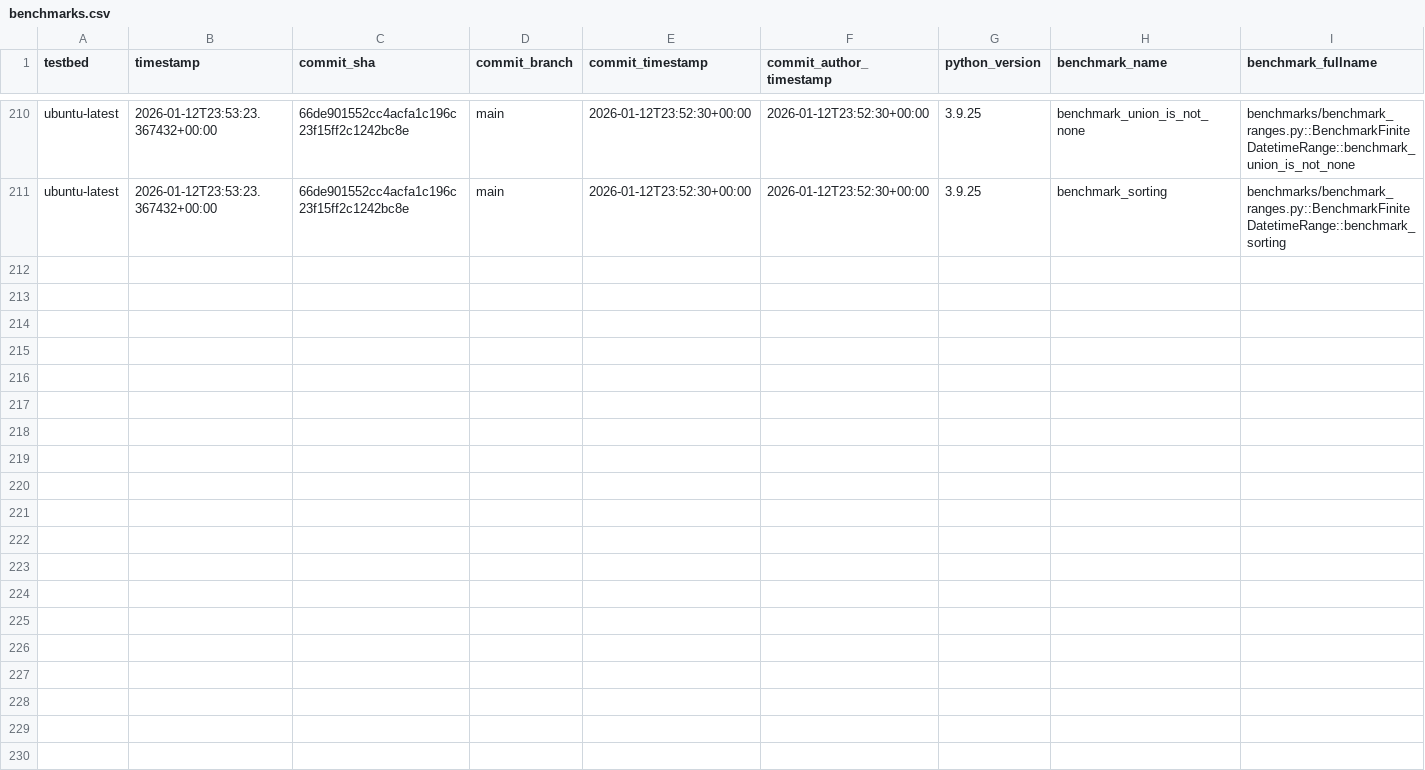
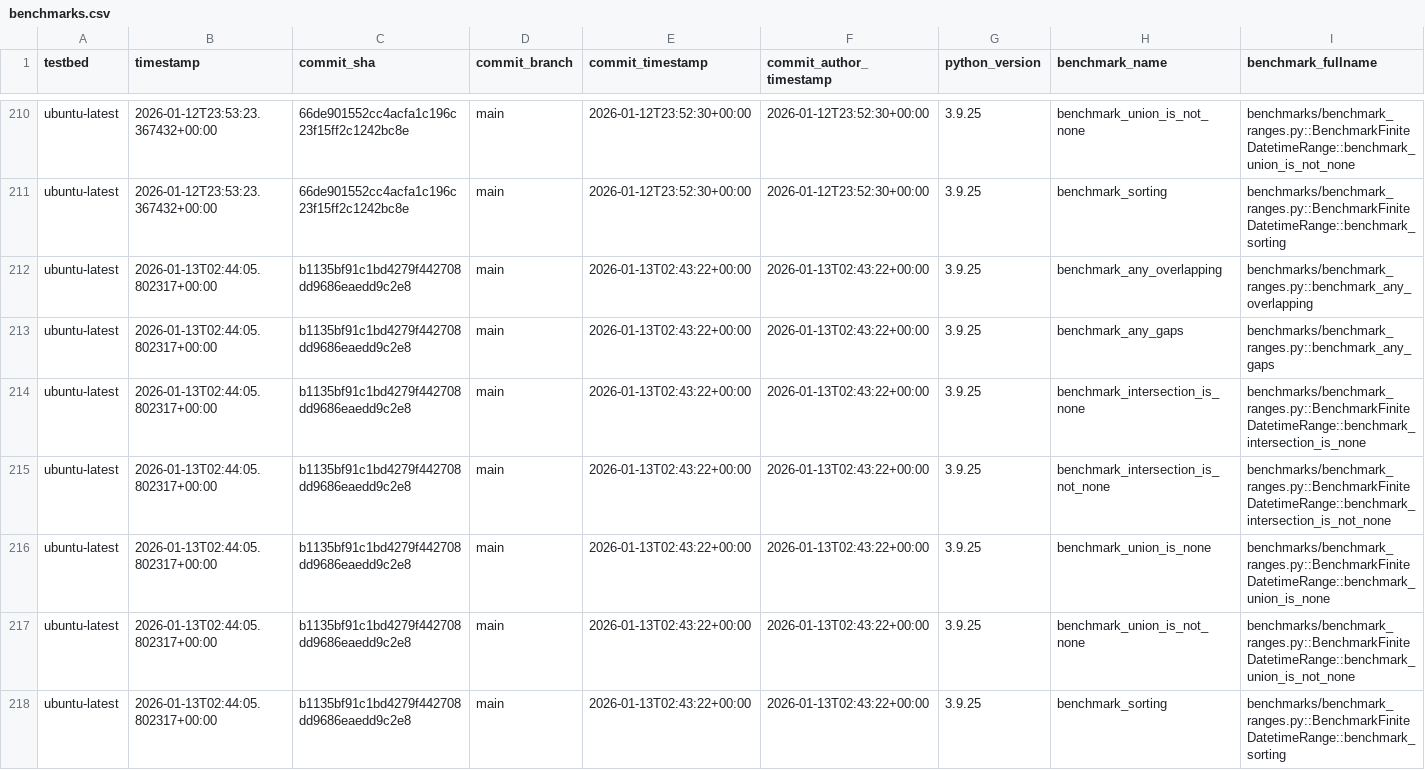
Before and after one commit to octoenergy/xocto, a CSV file: benchmarks.csv, drawn as a sheet; only a part is shown, gaps mark what is left out; rows hold the shown columns only; the diff names each change by its address in the sheet, - before the commit and + after, or states it on an @@ line.

```diff
--- a/benchmarks.csv
+++ b/benchmarks.csv
+row 212: ubuntu-latest | 2026-01-13T02:44:05.802317+00:00 | b1135bf91c1bd4279f442708dd9686eaedd9c2e8 | main | 2026-01-13T02:43:22+00:00 | 2026-01-13T02:43:22+00:00 | 3.9.25 | benchmark_any_overlapping | benchmarks/benchmark_ranges.py::benchmark_any_overlapping
+row 213: ubuntu-latest | 2026-01-13T02:44:05.802317+00:00 | b1135bf91c1bd4279f442708dd9686eaedd9c2e8 | main | 2026-01-13T02:43:22+00:00 | 2026-01-13T02:43:22+00:00 | 3.9.25 | benchmark_any_gaps | benchmarks/benchmark_ranges.py::benchmark_any_gaps
+row 214: ubuntu-latest | 2026-01-13T02:44:05.802317+00:00 | b1135bf91c1bd4279f442708dd9686eaedd9c2e8 | main | 2026-01-13T02:43:22+00:00 | 2026-01-13T02:43:22+00:00 | 3.9.25 | benchmark_intersection_is_none | benchmarks/benchmark_ranges.py::BenchmarkFiniteDatetimeRange::benchmark_intersection_is_none
+row 215: ubuntu-latest | 2026-01-13T02:44:05.802317+00:00 | b1135bf91c1bd4279f442708dd9686eaedd9c2e8 | main | 2026-01-13T02:43:22+00:00 | 2026-01-13T02:43:22+00:00 | 3.9.25 | benchmark_intersection_is_not_none | benchmarks/benchmark_ranges.py::BenchmarkFiniteDatetimeRange::benchmark_intersection_is_not_none
+row 216: ubuntu-latest | 2026-01-13T02:44:05.802317+00:00 | b1135bf91c1bd4279f442708dd9686eaedd9c2e8 | main | 2026-01-13T02:43:22+00:00 | 2026-01-13T02:43:22+00:00 | 3.9.25 | benchmark_union_is_none | benchmarks/benchmark_ranges.py::BenchmarkFiniteDatetimeRange::benchmark_union_is_none
+row 217: ubuntu-latest | 2026-01-13T02:44:05.802317+00:00 | b1135bf91c1bd4279f442708dd9686eaedd9c2e8 | main | 2026-01-13T02:43:22+00:00 | 2026-01-13T02:43:22+00:00 | 3.9.25 | benchmark_union_is_not_none | benchmarks/benchmark_ranges.py::BenchmarkFiniteDatetimeRange::benchmark_union_is_not_none
+row 218: ubuntu-latest | 2026-01-13T02:44:05.802317+00:00 | b1135bf91c1bd4279f442708dd9686eaedd9c2e8 | main | 2026-01-13T02:43:22+00:00 | 2026-01-13T02:43:22+00:00 | 3.9.25 | benchmark_sorting | benchmarks/benchmark_ranges.py::BenchmarkFiniteDatetimeRange::benchmark_sorting
```
Also changed, not shown: 1 other file.
